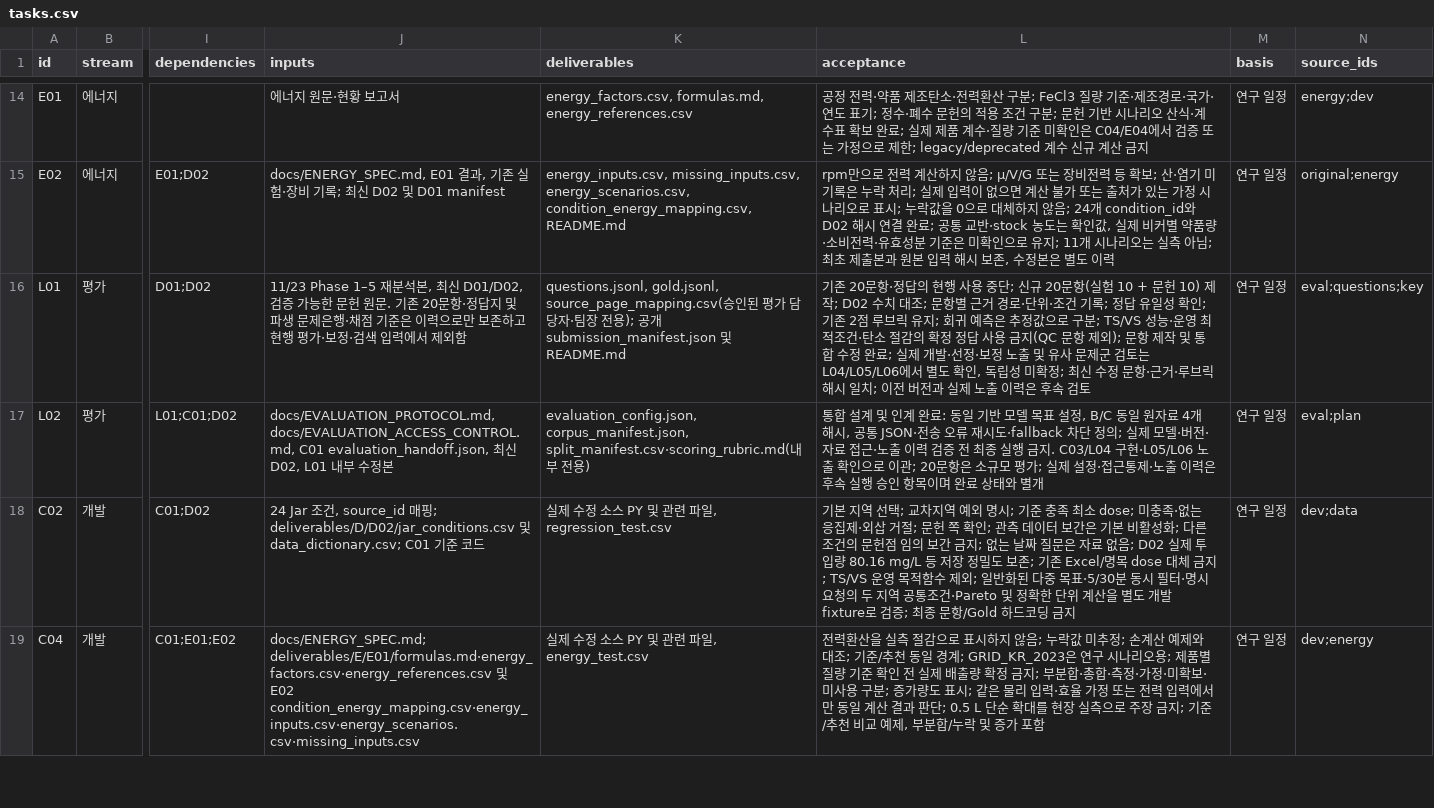
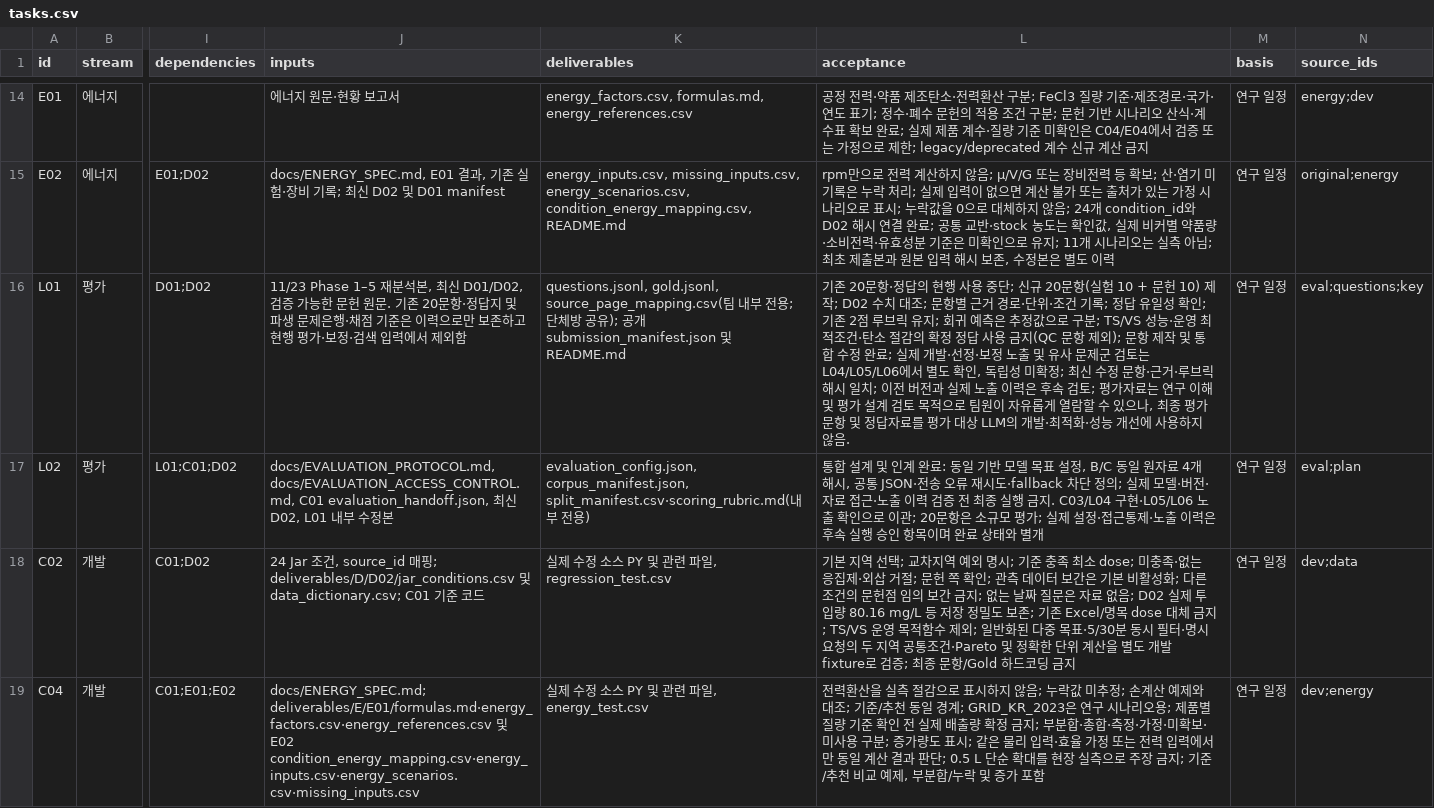
Before and after one commit to 2026neuraldata/2026-BTS-Research, a CSV file: management/tasks.csv, drawn as a sheet; only a part is shown, gaps mark what is left out; the diff covers the shown part only; the diff names each change by its address in the sheet, - before the commit and + after, or states it on an @@ line.

Commit message:
Unify deliverable submission to BTS team chat

```diff
--- a/management/tasks.csv
+++ b/management/tasks.csv
-K16 (deliverables): …gold.jsonl, source_page_mapping.csv(승인된 평가 담당자·팀장 전용); 공…
+K16 (deliverables): …gold.jsonl, source_page_mapping.csv(팀 내부 전용; 단체방 공유); 공…
-L16 (acceptance): …속 검토
+L16 (acceptance): …속 검토; 평가자료는 연구 이해 및 평가 설계 검토 목적으로 팀원이 자유롭게 열람할 수 있으나, 최종 평가문항 및 정답자료를 평가 대상 LLM의 개발·최적화·성능 개선에 사용하지 않음.
```
Also changed, not shown: 20 edited cells elsewhere in this file.
